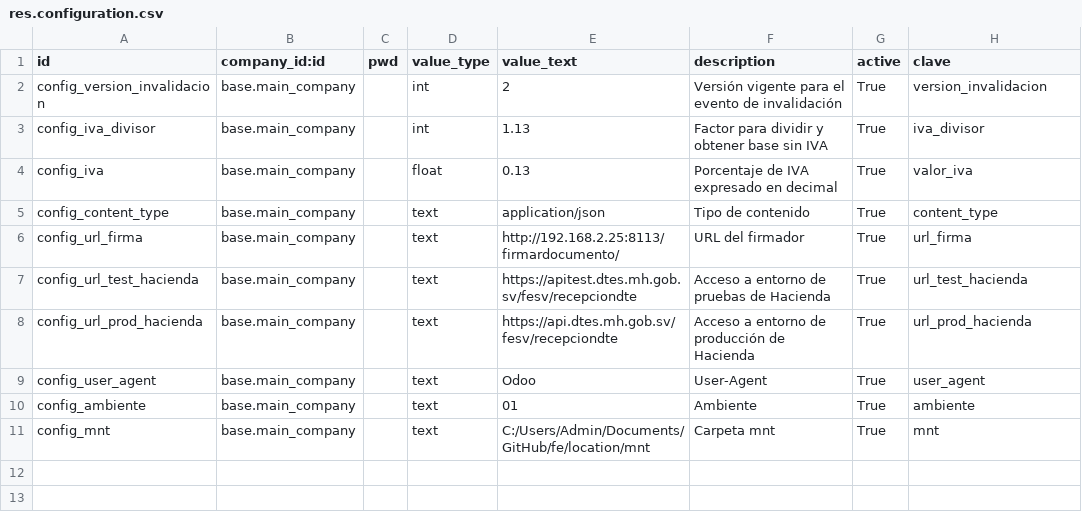
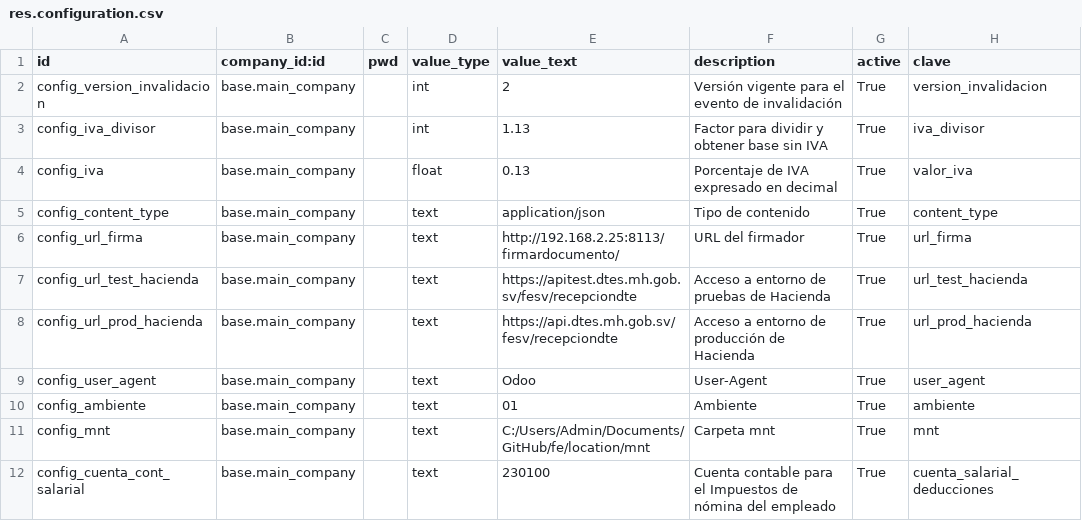
Before and after one commit to informaticaincoe/fe, a CSV file: location/l10n_sv_hacienda/data/res.configuration.csv, drawn as a sheet.

```diff
--- a/location/l10n_sv_hacienda/data/res.configuration.csv
+++ b/location/l10n_sv_hacienda/data/res.configuration.csv
@@ -11 +11,2 @@ config_ambiente,base.main_company,,text,01,Ambiente,True,ambiente
 config_mnt,base.main_company,,text,C:/Users/Admin/Documents/GitHub/fe/location/mnt,Carpeta mnt,True,mnt
+config_cuenta_cont_salarial,base.main_company,,text,230100,Cuenta contable para el Impuestos de nómina del empleado,True,cuenta_salarial_deducciones
```
Also changed, not shown: location/l10n_sv_hr_retenciones/data/hr.retencion.renta.csv, location/l10n_sv_hr_retenciones/data/hr.retencion.tramo.csv, 9 other files.
